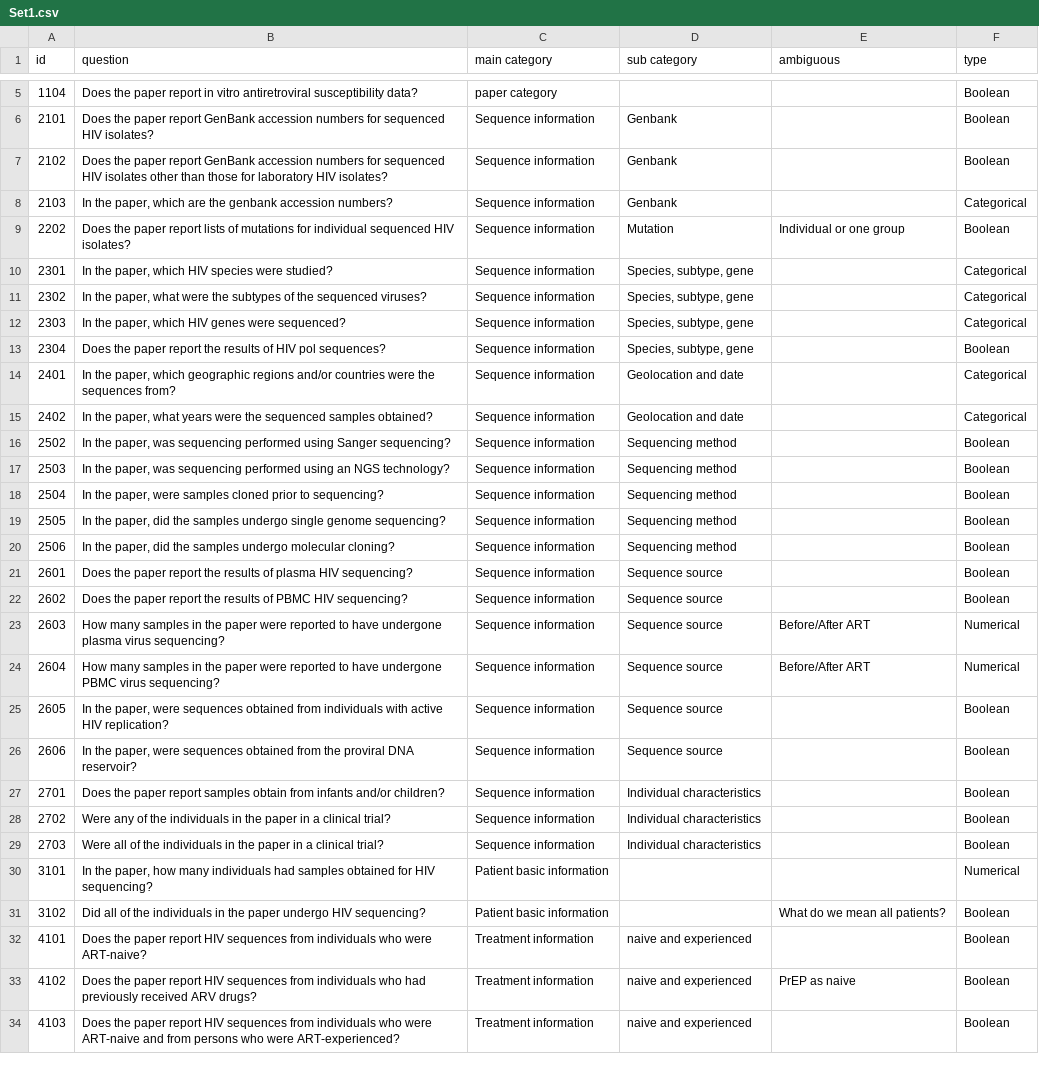
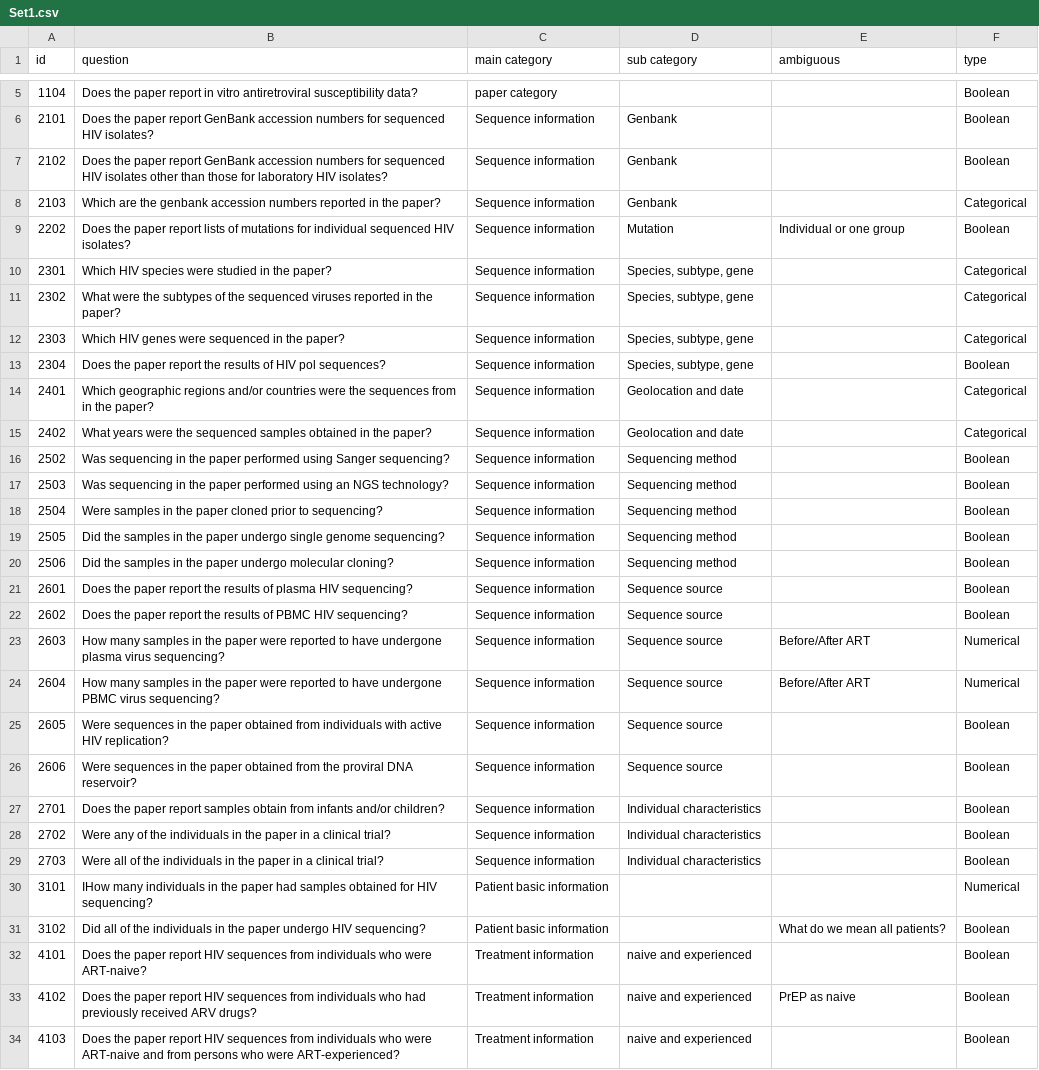
Before and after one commit to hivdb/chatpaper, a CSV file: questions/Set1.csv, drawn as a sheet; only a part is shown, gaps mark what is left out; the diff covers the shown part only.

Commit message:
update Set1

```diff
--- a/questions/Set1.csv
+++ b/questions/Set1.csv
@@ -7,15 +7,15 @@ id,question,main category,sub category,ambiguous,type
 2102,Does the paper report GenBank accession numbers for sequenced HIV isolates other than those for laboratory HIV isolates?,Sequence information,Genbank,,Boolean
-2103,"In the paper, which are the genbank accession numbers?",Sequence information,Genbank,,Categorical
+2103,Which are the genbank accession numbers reported in the paper?,Sequence information,Genbank,,Categorical
 2202,Does the paper report lists of mutations for individual sequenced HIV isolates?,Sequence information,Mutation,Individual or one group,Boolean
-2301,"In the paper, which HIV species were studied?",Sequence information,"Species, subtype, gene",,Categorical
-2302,"In the paper, what were the subtypes of the sequenced viruses?",Sequence information,"Species, subtype, gene",,Categorical
-2303,"In the paper, which HIV genes were sequenced?",Sequence information,"Species, subtype, gene",,Categorical
+2301,Which HIV species were studied in the paper?,Sequence information,"Species, subtype, gene",,Categorical
+2302,What were the subtypes of the sequenced viruses reported in the paper?,Sequence information,"Species, subtype, gene",,Categorical
+2303,Which HIV genes were sequenced in the paper?,Sequence information,"Species, subtype, gene",,Categorical
 2304,Does the paper report the results of HIV pol sequences?,Sequence information,"Species, subtype, gene",,Boolean
-2401,"In the paper, which geographic regions and/or countries were the sequences from?",Sequence information,Geolocation and date,,Categorical
-2402,"In the paper, what years were the sequenced samples obtained?",Sequence information,Geolocation and date,,Categorical
-2502,"In the paper, was sequencing performed using Sanger sequencing?",Sequence information,Sequencing method,,Boolean
-2503,"In the paper, was sequencing performed using an NGS technology?",Sequence information,Sequencing method,,Boolean
-2504,"In the paper, were samples cloned prior to sequencing?",Sequence information,Sequencing method,,Boolean
-2505,"In the paper, did the samples undergo single genome sequencing?",Sequence information,Sequencing method,,Boolean
-2506,"In the paper, did the samples undergo molecular cloning?",Sequence information,Sequencing method,,Boolean
+2401,Which geographic regions and/or countries were the sequences from in the paper?,Sequence information,Geolocation and date,,Categorical
+2402,What years were the sequenced samples obtained in the paper?,Sequence information,Geolocation and date,,Categorical
+2502,Was sequencing in the paper performed using Sanger sequencing?,Sequence information,Sequencing method,,Boolean
+2503,Was sequencing in the paper performed using an NGS technology?,Sequence information,Sequencing method,,Boolean
+2504,Were samples in the paper cloned prior to sequencing?,Sequence information,Sequencing method,,Boolean
+2505,Did the samples in the paper undergo single genome sequencing?,Sequence information,Sequencing method,,Boolean
+2506,Did the samples in the paper undergo molecular cloning?,Sequence information,Sequencing method,,Boolean
 2601,Does the paper report the results of plasma HIV sequencing?,Sequence information,Sequence source,,Boolean
@@ -24,4 +24,4 @@ id,question,main category,sub category,ambiguous,type
 2604,How many samples in the paper were reported to have undergone PBMC virus sequencing?,Sequence information,Sequence source,Before/After ART,Numerical
-2605,"In the paper, were sequences obtained from individuals with active HIV replication?",Sequence information,Sequence source,,Boolean
-2606,"In the paper, were sequences obtained from the proviral DNA reservoir?",Sequence information,Sequence source,,Boolean
+2605,Were sequences in the paper obtained from individuals with active HIV replication?,Sequence information,Sequence source,,Boolean
+2606,Were sequences in the paper obtained from the proviral DNA reservoir?,Sequence information,Sequence source,,Boolean
 2701,Does the paper report samples obtain from infants and/or children?,Sequence information,Individual characteristics,,Boolean
@@ -29,3 +29,3 @@ id,question,main category,sub category,ambiguous,type
 2703,Were all of the individuals in the paper in a clinical trial?,Sequence information,Individual characteristics,,Boolean
-3101,"In the paper, how many individuals had samples obtained for HIV sequencing?",Patient basic information,,,Numerical
+3101,IHow many individuals in the paper had samples obtained for HIV sequencing?,Patient basic information,,,Numerical
 3102,Did all of the individuals in the paper undergo HIV sequencing?,Patient basic information,,What do we mean all patients?,Boolean
```
Also changed, not shown: 8 edited cells elsewhere in this file.
